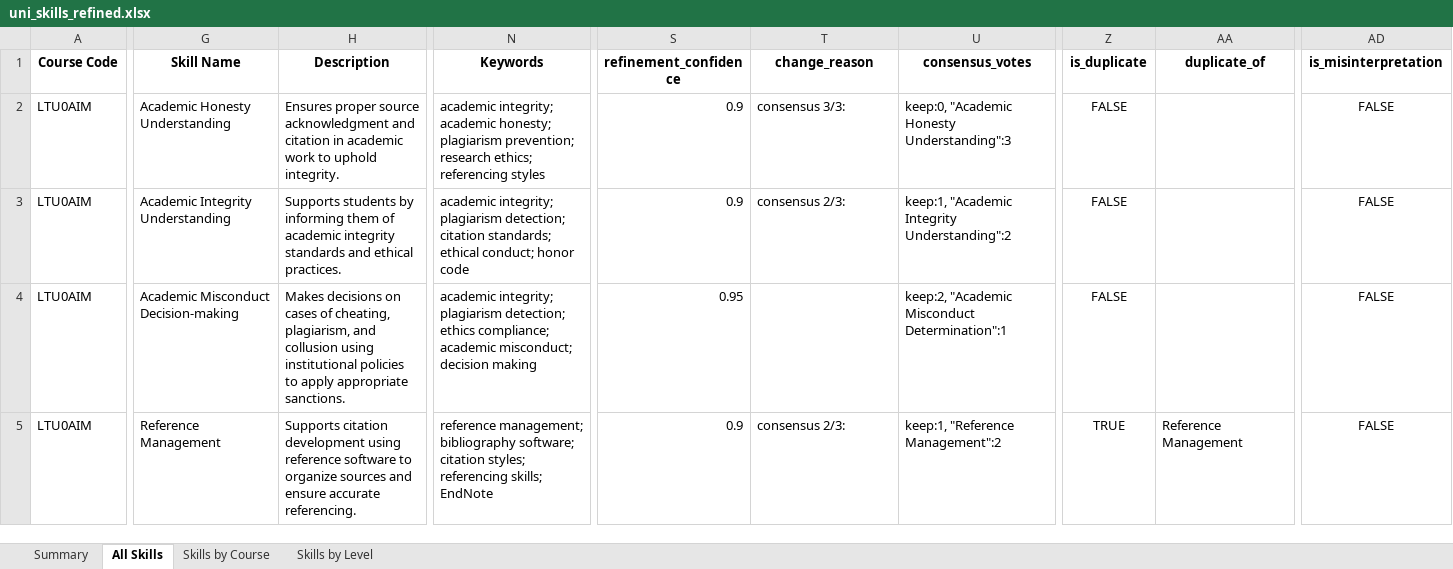
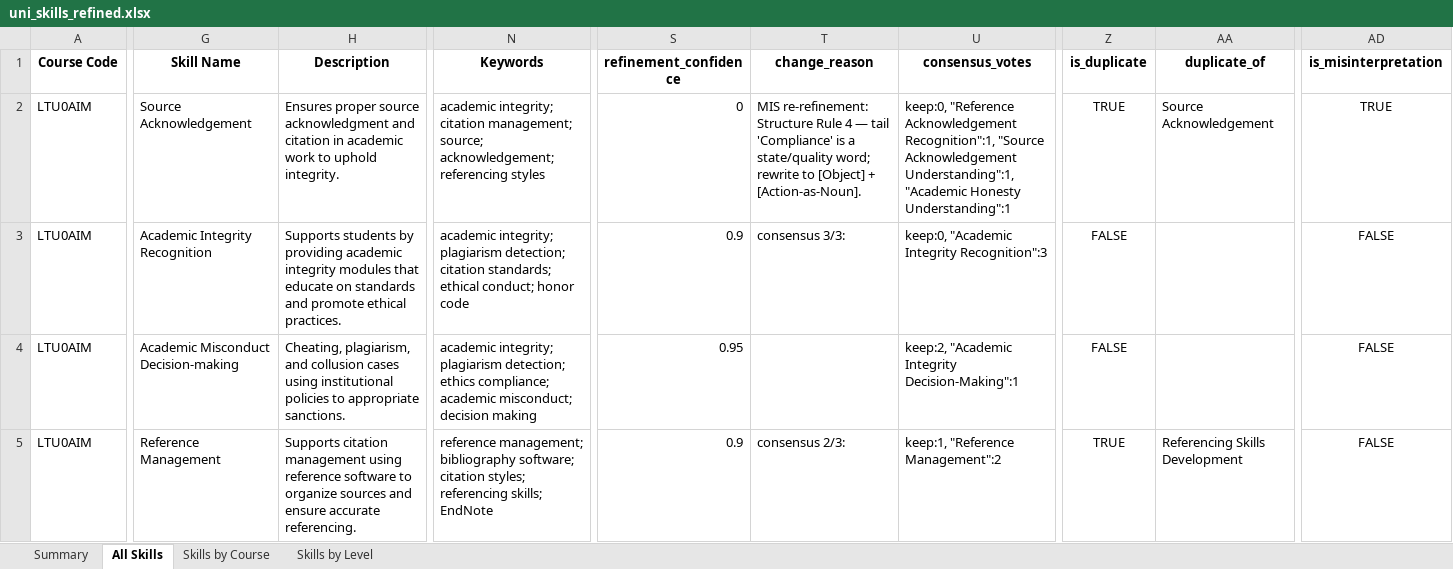
Before and after one commit to emohebi/TEMP, an Excel workbook: uni_skills_refined.xlsx, sheet All Skills, drawn as a sheet; only a part is shown, gaps mark what is left out; values as stored, in another font and other column widths than the file's, no borders; the diff covers the shown part only; the diff names each change by its address in the sheet, - before the commit and + after, or states it on an @@ line.

```diff
--- a/uni_skills_refined.xlsx (sheet All Skills)
+++ b/uni_skills_refined.xlsx (sheet All Skills)
-G2 (Skill Name): Academic Honesty Understanding
+G2 (Skill Name): Source Acknowledgement
-N2 (Keywords): academic integrity; academic honesty; plagiarism prevention; research ethics; referencing styles
+N2 (Keywords): academic integrity; citation management; source; acknowledgement; referencing styles
-S2 (refinement_confidence): 0.9
+S2 (refinement_confidence): 0
-T2 (change_reason): consensus 3/3:
+T2 (change_reason): MIS re-refinement: Structure Rule 4 — tail 'Compliance' is a state/quality word; rewrite to [Object] + [Action-as-Noun].
-U2 (consensus_votes): keep:0, "Academic Honesty Understanding":3
+U2 (consensus_votes): keep:0, "Reference Acknowledgement Recognition":1, "Source Acknowledgement Understanding":1, "Academic Honesty Understanding":1
-Z2 (is_duplicate): FALSE
+Z2 (is_duplicate): TRUE
-AA2 (duplicate_of): (empty)
+AA2 (duplicate_of): Source Acknowledgement
-AD2 (is_misinterpretation): FALSE
+AD2 (is_misinterpretation): TRUE
-G3 (Skill Name): Academic Integrity Understanding
+G3 (Skill Name): Academic Integrity Recognition
-H3 (Description): …students by informing them of academic integrity standards and ethical practices.
+H3 (Description): …students by providing academic integrity modules that educate on standards and promote ethical practices.
-T3 (change_reason): consensus 2/3:
+T3 (change_reason): consensus 3/3:
-U3 (consensus_votes): keep:1, "Academic Integrity Understanding":2
+U3 (consensus_votes): keep:0, "Academic Integrity Recognition":3
-H4 (Description): Makes decisions on cases of cheating, plagiarism, and collusion using institutional policies to apply appropriate sanctions.
+H4 (Description): Cheating, plagiarism, and collusion cases using institutional policies to appropriate sanctions.
-U4 (consensus_votes): keep:2, "Academic Misconduct Determination":1
+U4 (consensus_votes): keep:2, "Academic Integrity Decision‑Making":1
-H5 (Description): Supports citation development using reference…
+H5 (Description): Supports citation management using reference…
-AA5 (duplicate_of): Reference Management
+AA5 (duplicate_of): Referencing Skills Development
```
Also changed, not shown: 1114 edited cells elsewhere in this sheet, vet_skills_refined.xlsx.
